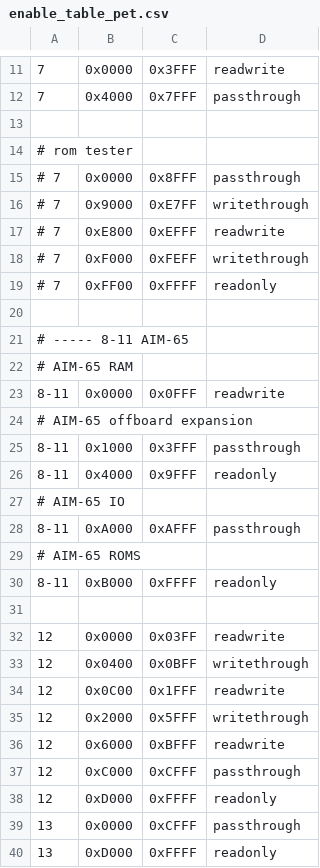
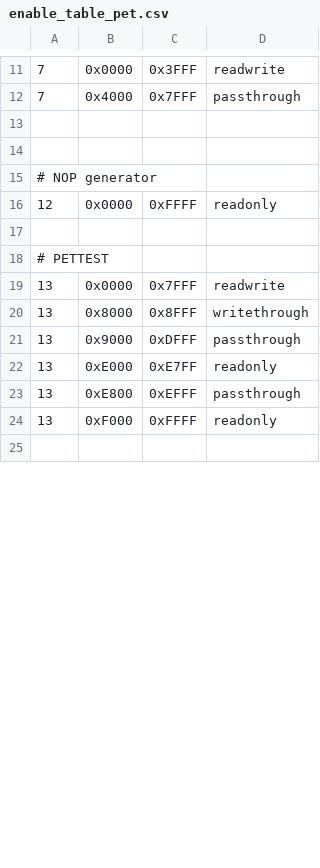
Before and after one commit to bitfixer/bf-romulator, a CSV file: tools/enable_table_pet.csv, drawn as a sheet; only a part is shown, gaps mark what is left out; the shorter side is filled out with more unchanged rows; the diff covers the shown part only.

Commit message:
added diag tools

```diff
--- a/tools/enable_table_pet.csv
+++ b/tools/enable_table_pet.csv
@@ -13,28 +13,12 @@
 
-# rom tester
-# 7,0x0000,0x8FFF,"passthrough"
-# 7,0x9000,0xE7FF,"writethrough"
-# 7,0xE800,0xEFFF,"readwrite"
-# 7,0xF000,0xFEFF,"writethrough"
-# 7,0xFF00,0xFFFF,"readonly"
 
-# ----- 8-11 AIM-65
-# AIM-65 RAM
-8-11,0x0000,0x0FFF,"readwrite"
-# AIM-65 offboard expansion
-8-11,0x1000,0x3FFF,"passthrough"
-8-11,0x4000,0x9FFF,"readonly"
-# AIM-65 IO
-8-11,0xA000,0xAFFF,"passthrough"
-# AIM-65 ROMS
-8-11,0xB000,0xFFFF,"readonly"
+# NOP generator
+12,0x0000,0xFFFF,"readonly"
 
-12,0x0000,0x03FF,"readwrite"
-12,0x0400,0x0BFF,"writethrough"
-12,0x0C00,0x1FFF,"readwrite"
-12,0x2000,0x5FFF,"writethrough"
-12,0x6000,0xBFFF,"readwrite"
-12,0xC000,0xCFFF,"passthrough"
-12,0xD000,0xFFFF,"readonly"
-13,0x0000,0xCFFF,"passthrough"
-13,0xD000,0xFFFF,"readonly"
+# PETTEST
+13,0x0000,0x7FFF,"readwrite"
+13,0x8000,0x8FFF,"writethrough"
+13,0x9000,0xDFFF,"passthrough"
+13,0xE000,0xE7FF,"readonly"
+13,0xE800,0xEFFF,"passthrough"
+13,0xF000,0xFFFF,"readonly"
```
Also changed, not shown: 10 added rows, 9 removed rows and 4 edited cells elsewhere in this file, tools/default_memory_set.csv.
